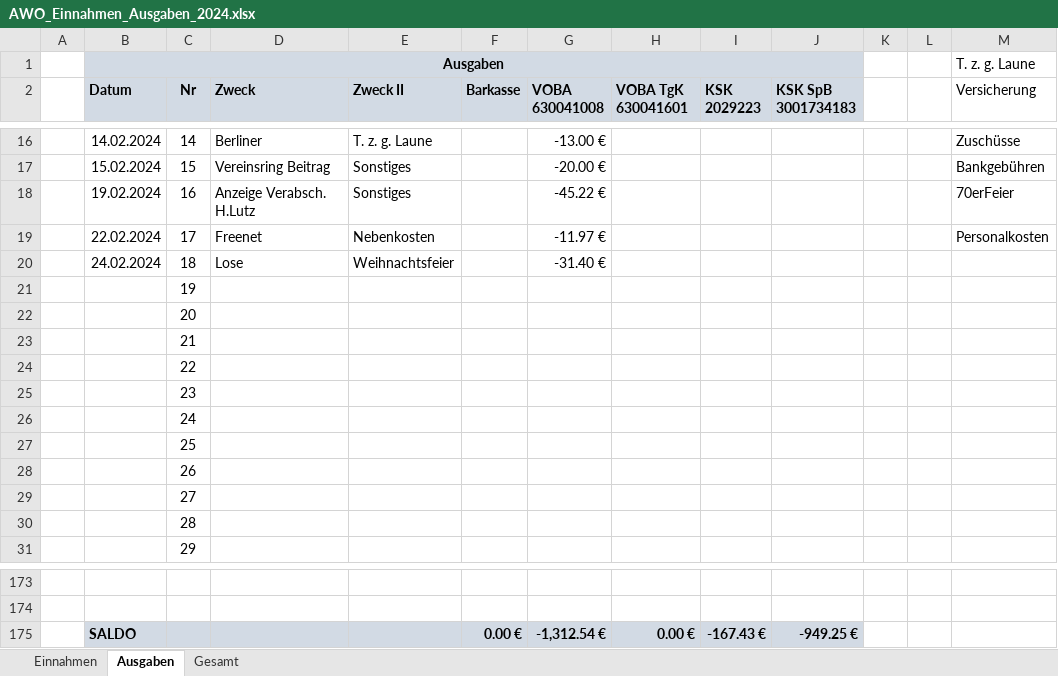
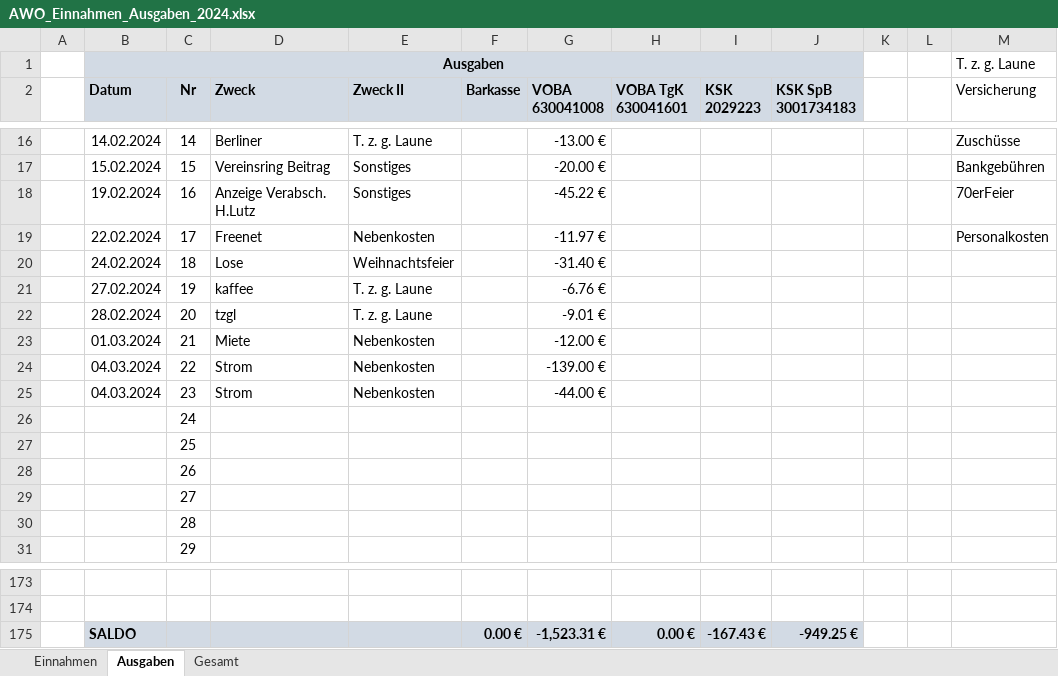
Before and after one commit to bwildner/AWO, an Excel workbook: 2024/AWO_Einnahmen_Ausgaben_2024.xlsx, sheet Ausgaben, drawn as a sheet; only a part is shown, gaps mark what is left out; values as stored, in another font and other column widths than the file's, no borders; conditional formats not drawn; the diff names each change by its address in the sheet, - before the commit and + after, or states it on an @@ line.

```diff
--- a/2024/AWO_Einnahmen_Ausgaben_2024.xlsx (sheet Ausgaben)
+++ b/2024/AWO_Einnahmen_Ausgaben_2024.xlsx (sheet Ausgaben)
-B21 (Datum): (empty)
+B21 (Datum): 27.02.2024
-D21 (Zweck): (empty)
+D21 (Zweck): kaffee
-E21:E22 (Zweck II): (empty)
+E21:E22 (Zweck II): T. z. g. Laune
-G21 (VOBA 630041008): (empty)
+G21 (VOBA 630041008): -6.76 €
-B22 (Datum): (empty)
+B22 (Datum): 28.02.2024
-D22 (Zweck): (empty)
+D22 (Zweck): tzgl
-G22 (VOBA 630041008): (empty)
+G22 (VOBA 630041008): -9.01 €
-B23 (Datum): (empty)
+B23 (Datum): 01.03.2024
-D23 (Zweck): (empty)
+D23 (Zweck): Miete
-E23:E25 (Zweck II): (empty)
+E23:E25 (Zweck II): Nebenkosten
-G23 (VOBA 630041008): (empty)
+G23 (VOBA 630041008): -12.00 €
-B24:B25 (Datum): (empty)
+B24:B25 (Datum): 04.03.2024
-D24:D25 (Zweck): (empty)
+D24:D25 (Zweck): Strom
-G24 (VOBA 630041008): (empty)
+G24 (VOBA 630041008): -139.00 €
-G25 (VOBA 630041008): (empty)
+G25 (VOBA 630041008): -44.00 €
-G175 (VOBA 630041008): -1,312.54 €
+G175 (VOBA 630041008): -1,523.31 €
```
Also changed, not shown: sheet Einnahmen, 3 other files.
